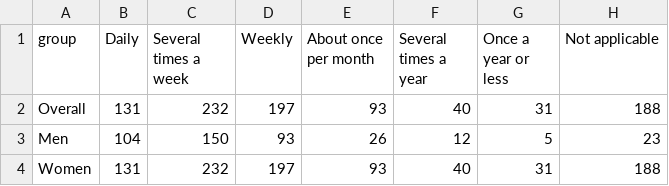
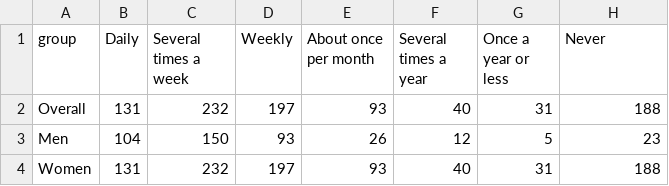
Before and after one commit to phillipian/SOTA-2021, a CSV file: assets/data/sex/masturbation.csv, drawn as a sheet.

```diff
--- a/assets/data/sex/masturbation.csv
+++ b/assets/data/sex/masturbation.csv
@@ -1,2 +1,2 @@
-group,Daily,Several times a week,Weekly,About once per month,Several times a year,Once a year or less,Not applicable
+group,Daily,Several times a week,Weekly,About once per month,Several times a year,Once a year or less,Never
 Overall,131,232,197,93,40,31,188
```
Also changed, not shown: 6 other files.
